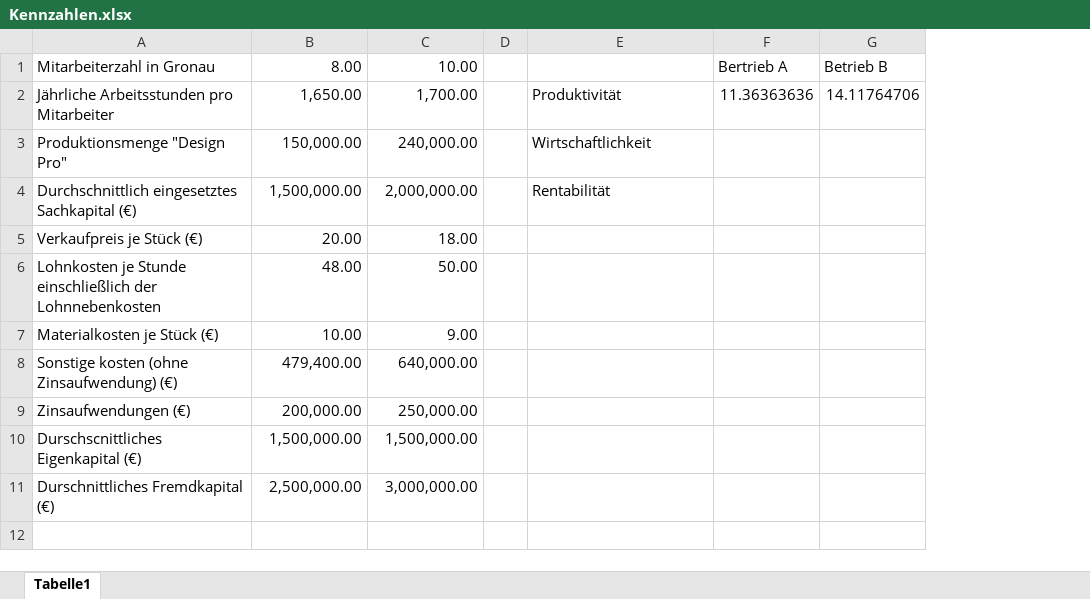
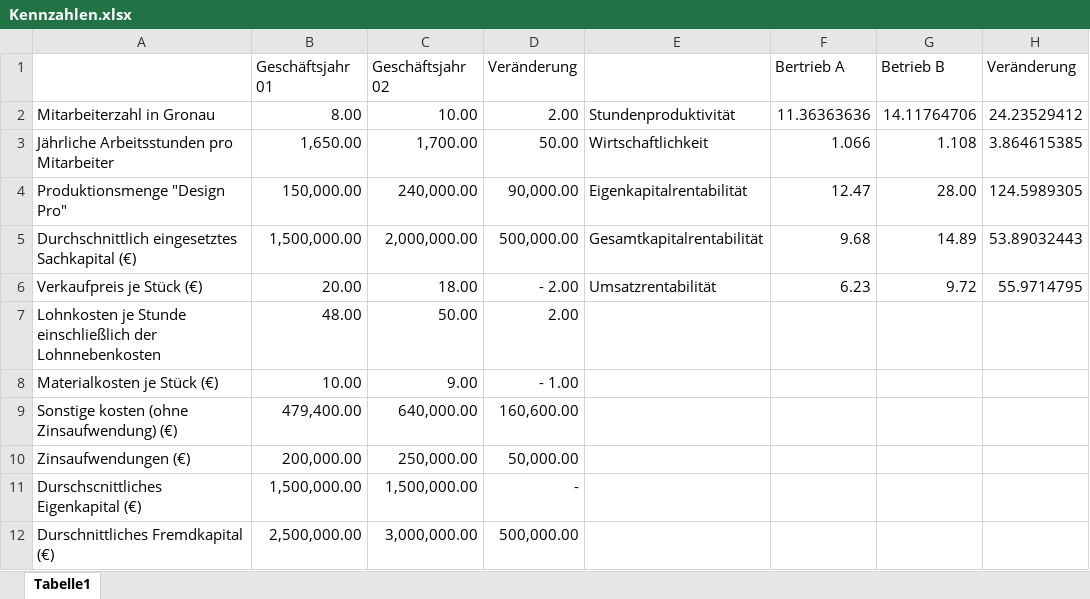
Before and after one commit to Boevenius/School_Project, an Excel workbook: GVI/Lösungen/Kennzahlen.xlsx, sheet Tabelle1, drawn as a sheet; values as stored, in another font and other column widths than the file's, no borders; removed rows and columns are numbered as before the commit, all else as after; the diff names each change by its address in the sheet, - before the commit and + after, or states it on an @@ line.

Commit message:
neue Dateien GVI

```diff
--- a/GVI/Lösungen/Kennzahlen.xlsx (sheet Tabelle1)
+++ b/GVI/Lösungen/Kennzahlen.xlsx (sheet Tabelle1)
-column D, empty
+column D, rows 2-12: 2.00 | 50.00 | 90,000.00 | 500,000.00 | - 2.00 | 2.00 | - 1.00 | 160,600.00 | 50,000.00 | - | 500,000.00
+column H, rows 2-6: 24.23529412 | 3.864615385 | 124.5989305 | 53.89032443 | 55.9714795
+row 1:  | Geschäftsjahr 01 | Geschäftsjahr 02 | Veränderung |  | Bertrieb A | Betrieb B | Veränderung
-E2: (empty)
+E2: Stundenproduktivität
-F2: Bertrieb A
+F2: 11.36363636
-G2: Betrieb B
+G2: 14.11764706
-E3: Produktivität
+E3: Wirtschaftlichkeit
-F3: 11.36363636
+F3: 1.066
-G3: 14.11764706
+G3: 1.108
-E4: Wirtschaftlichkeit
+E4: Eigenkapitalrentabilität
-F4: (empty)
+F4: 12.47
-G4: (empty)
+G4: 28.00
-E5: Rentabilität
+E5: Gesamtkapitalrentabilität
-F5: (empty)
+F5: 9.68
-G5: (empty)
+G5: 14.89
-E6: (empty)
+E6: Umsatzrentabilität
-F6: (empty)
+F6: 6.23
-G6: (empty)
+G6: 9.72
```
